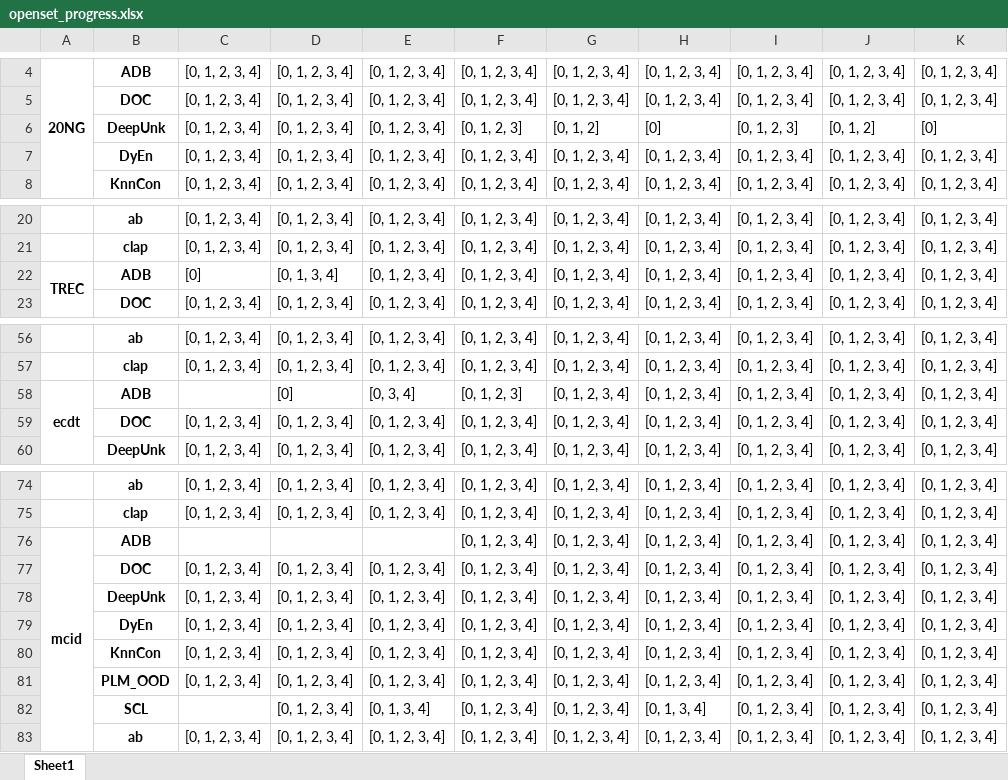
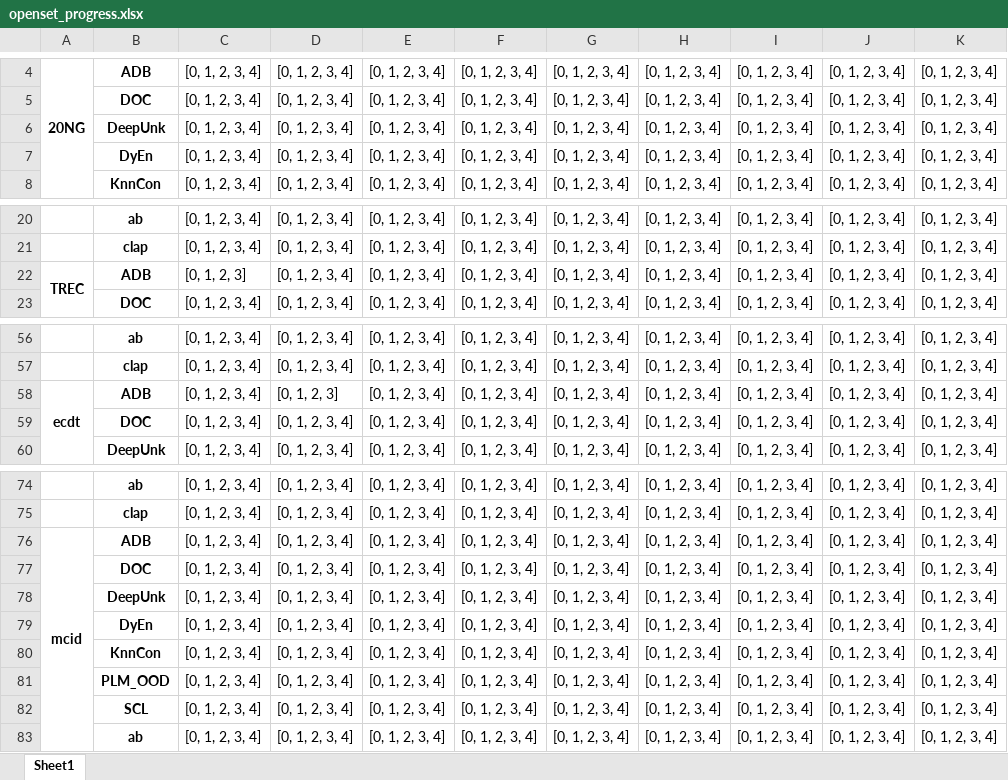
Before and after one commit to CNIC-DSL/BOLT, an Excel workbook: results/openset_progress.xlsx, sheet Sheet1, drawn as a sheet; only a part is shown, gaps mark what is left out; values as stored, in another font and other column widths than the file's, no borders; the diff covers the shown part only; the diff names each change by its address in the sheet, - before the commit and + after, or states it on an @@ line.

```diff
--- a/results/openset_progress.xlsx (sheet Sheet1)
+++ b/results/openset_progress.xlsx (sheet Sheet1)
-F6: [0, 1, 2, 3]
+F6: [0, 1, 2, 3, 4]
-G6: [0, 1, 2]
+G6: [0, 1, 2, 3, 4]
-H6: [0]
+H6: [0, 1, 2, 3, 4]
-I6: [0, 1, 2, 3]
+I6: [0, 1, 2, 3, 4]
-J6: [0, 1, 2]
+J6: [0, 1, 2, 3, 4]
-K6: [0]
+K6: [0, 1, 2, 3, 4]
-C22: [0]
+C22: [0, 1, 2, 3]
-D22: [0, 1, 3, 4]
+D22: [0, 1, 2, 3, 4]
-C58: (empty)
+C58: [0, 1, 2, 3, 4]
-D58: [0]
+D58: [0, 1, 2, 3]
-E58: [0, 3, 4]
+E58: [0, 1, 2, 3, 4]
-F58: [0, 1, 2, 3]
+F58: [0, 1, 2, 3, 4]
-C76: (empty)
+C76: [0, 1, 2, 3, 4]
-D76: (empty)
+D76: [0, 1, 2, 3, 4]
-E76: (empty)
+E76: [0, 1, 2, 3, 4]
-C82: (empty)
+C82: [0, 1, 2, 3, 4]
-E82: [0, 1, 3, 4]
+E82: [0, 1, 2, 3, 4]
-H82: [0, 1, 3, 4]
+H82: [0, 1, 2, 3, 4]
```
Also changed, not shown: 2 edited cells elsewhere in this sheet, results/openset_pivot.xlsx, 9 other files.
